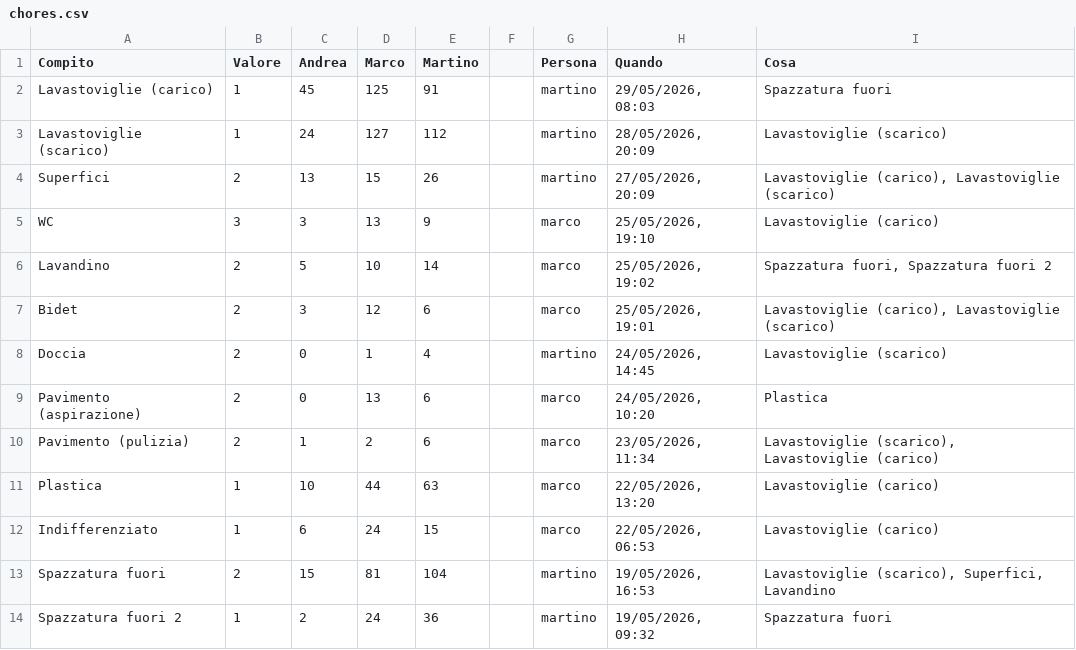
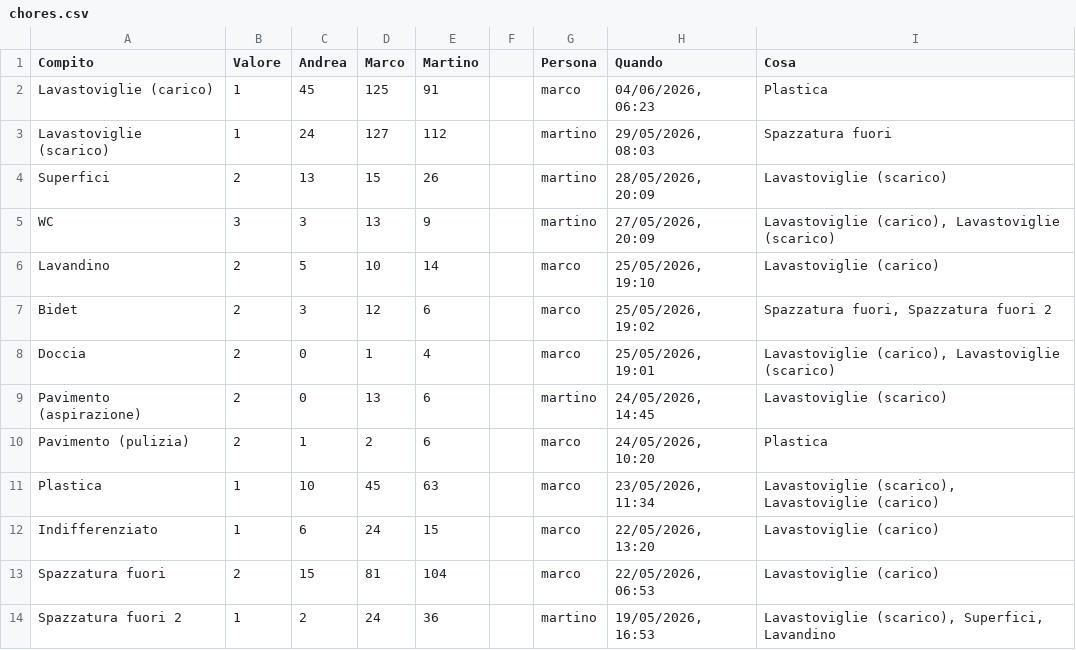
Before and after one commit to BertrandPouget/litpii, a CSV file: data/chores.csv, drawn as a sheet; only a part is shown; the diff covers the shown part only.

Commit message:
Update chores for marco

```diff
--- a/data/chores.csv
+++ b/data/chores.csv
@@ -1,14 +1,14 @@
 Compito,Valore,Andrea,Marco,Martino,,Persona,Quando,Cosa
-Lavastoviglie (carico),1,45,125,91,,martino,"29/05/2026, 08:03",Spazzatura fuori
-Lavastoviglie (scarico),1,24,127,112,,martino,"28/05/2026, 20:09",Lavastoviglie (scarico)
-Superfici,2,13,15,26,,martino,"27/05/2026, 20:09","Lavastoviglie (carico), Lavastoviglie (scarico)"
-WC,3,3,13,9,,marco,"25/05/2026, 19:10",Lavastoviglie (carico)
-Lavandino,2,5,10,14,,marco,"25/05/2026, 19:02","Spazzatura fuori, Spazzatura fuori 2"
-Bidet,2,3,12,6,,marco,"25/05/2026, 19:01","Lavastoviglie (carico), Lavastoviglie (scarico)"
-Doccia,2,0,1,4,,martino,"24/05/2026, 14:45",Lavastoviglie (scarico)
-Pavimento (aspirazione),2,0,13,6,,marco,"24/05/2026, 10:20",Plastica
-Pavimento (pulizia),2,1,2,6,,marco,"23/05/2026, 11:34","Lavastoviglie (scarico), Lavastoviglie (carico)"
-Plastica,1,10,44,63,,marco,"22/05/2026, 13:20",Lavastoviglie (carico)
-Indifferenziato,1,6,24,15,,marco,"22/05/2026, 06:53",Lavastoviglie (carico)
-Spazzatura fuori,2,15,81,104,,martino,"19/05/2026, 16:53","Lavastoviglie (scarico), Superfici, Lavandino"
-Spazzatura fuori 2,1,2,24,36,,martino,"19/05/2026, 09:32",Spazzatura fuori
+Lavastoviglie (carico),1,45,125,91,,marco,"04/06/2026, 06:23",Plastica
+Lavastoviglie (scarico),1,24,127,112,,martino,"29/05/2026, 08:03",Spazzatura fuori
+Superfici,2,13,15,26,,martino,"28/05/2026, 20:09",Lavastoviglie (scarico)
+WC,3,3,13,9,,martino,"27/05/2026, 20:09","Lavastoviglie (carico), Lavastoviglie (scarico)"
+Lavandino,2,5,10,14,,marco,"25/05/2026, 19:10",Lavastoviglie (carico)
+Bidet,2,3,12,6,,marco,"25/05/2026, 19:02","Spazzatura fuori, Spazzatura fuori 2"
+Doccia,2,0,1,4,,marco,"25/05/2026, 19:01","Lavastoviglie (carico), Lavastoviglie (scarico)"
+Pavimento (aspirazione),2,0,13,6,,martino,"24/05/2026, 14:45",Lavastoviglie (scarico)
+Pavimento (pulizia),2,1,2,6,,marco,"24/05/2026, 10:20",Plastica
+Plastica,1,10,45,63,,marco,"23/05/2026, 11:34","Lavastoviglie (scarico), Lavastoviglie (carico)"
+Indifferenziato,1,6,24,15,,marco,"22/05/2026, 13:20",Lavastoviglie (carico)
+Spazzatura fuori,2,15,81,104,,marco,"22/05/2026, 06:53",Lavastoviglie (carico)
+Spazzatura fuori 2,1,2,24,36,,martino,"19/05/2026, 16:53","Lavastoviglie (scarico), Superfici, Lavandino"
```
Also changed, not shown: 1 added row and 6 edited cells elsewhere in this file.
